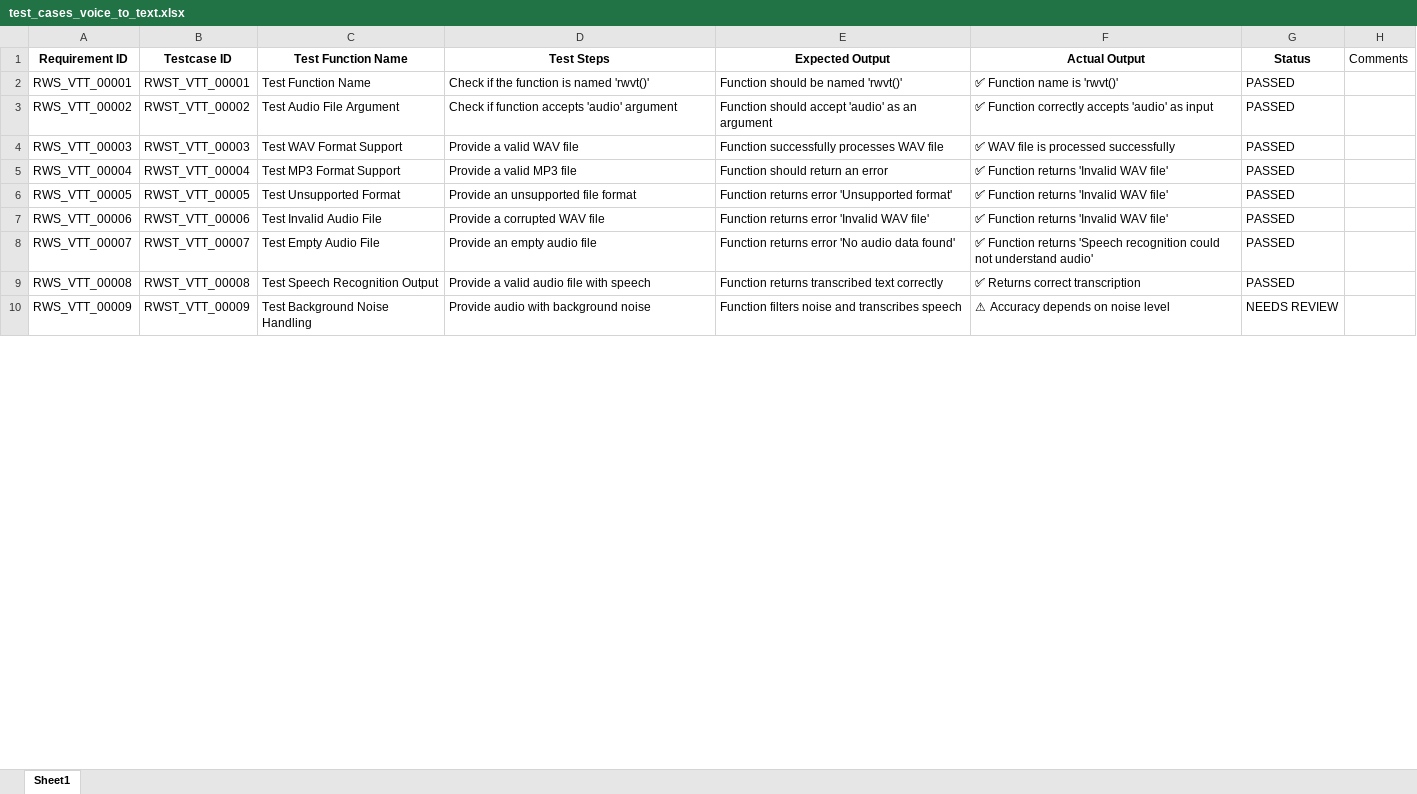
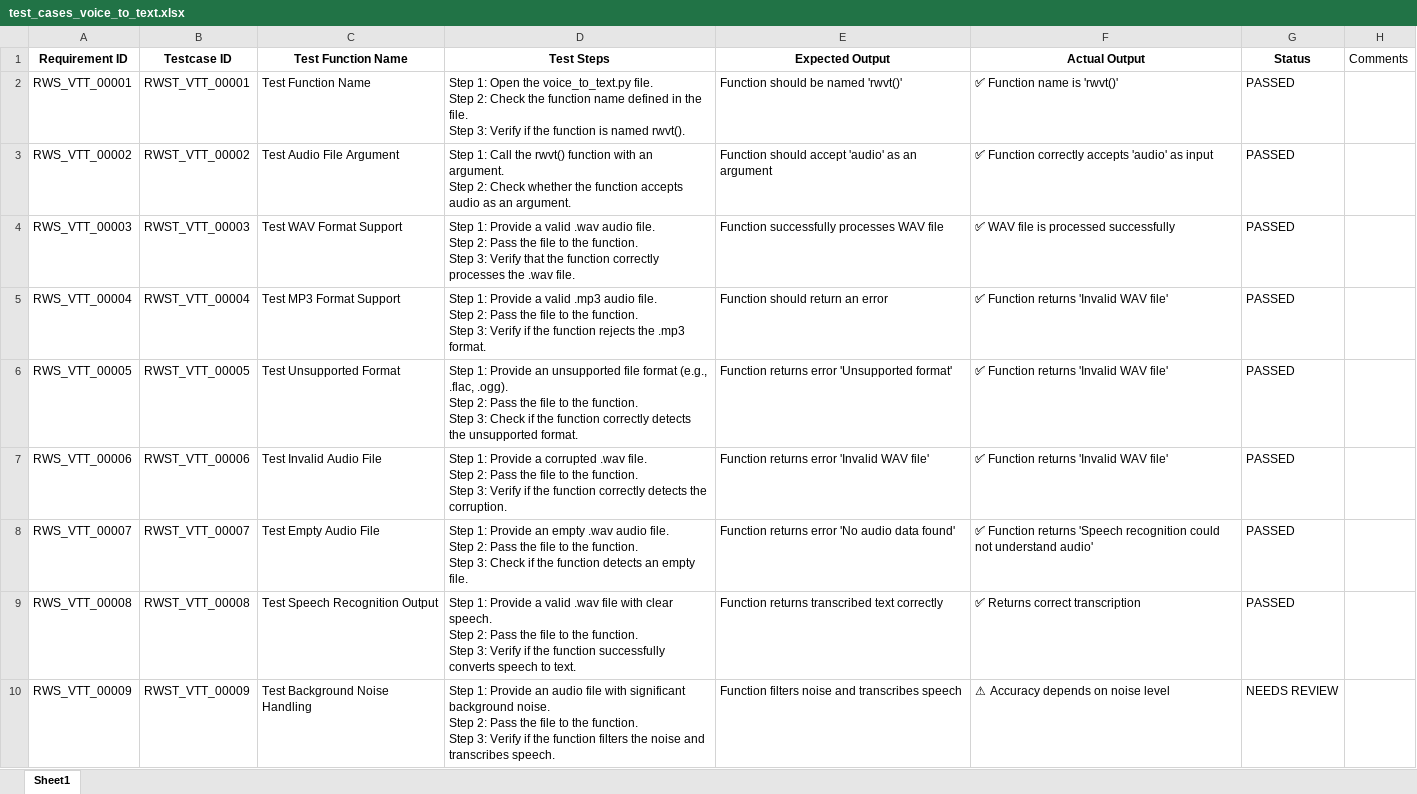
Before and after one commit to bitresearch2006/RWVT, an Excel workbook: doc/test_cases_voice_to_text.xlsx, sheet Sheet1, drawn as a sheet; only a part is shown; values as stored, in another font and other column widths than the file's, no borders; table styles not drawn; ↵ is a line break in a cell; the diff covers the shown part only; the diff names each change by its address in the sheet, - before the commit and + after, or states it on an @@ line.

Commit message:
test app and the test steps in excel file was updated

```diff
--- a/doc/test_cases_voice_to_text.xlsx (sheet Sheet1)
+++ b/doc/test_cases_voice_to_text.xlsx (sheet Sheet1)
-D2 (Test Steps): Check if the function is named 'rwvt()'
+D2 (Test Steps): Step 1: Open the voice_to_text.py file. ↵ Step 2: Check the function name defined in the file. ↵ Step 3: Verify if the function is named rwvt().
-D3 (Test Steps): Check if function accepts 'audio' argument
+D3 (Test Steps): Step 1: Call the rwvt() function with an argument. ↵ Step 2: Check whether the function accepts audio as an argument.
-D4 (Test Steps): Provide a valid WAV file
+D4 (Test Steps): Step 1: Provide a valid .wav audio file. ↵ Step 2: Pass the file to the function. ↵ Step 3: Verify that the function correctly processes the .wav file.
-D5 (Test Steps): Provide a valid MP3 file
+D5 (Test Steps): Step 1: Provide a valid .mp3 audio file. ↵ Step 2: Pass the file to the function. ↵ Step 3: Verify if the function rejects the .mp3 format.
-D6 (Test Steps): Provide an unsupported file format
+D6 (Test Steps): Step 1: Provide an unsupported file format (e.g., .flac, .ogg). ↵ Step 2: Pass the file to the function. ↵ Step 3: Check if the function correctly detects the unsupported format.
-D7 (Test Steps): Provide a corrupted WAV file
+D7 (Test Steps): Step 1: Provide a corrupted .wav file. ↵ Step 2: Pass the file to the function. ↵ Step 3: Verify if the function correctly detects the corruption.
-D8 (Test Steps): Provide an empty audio file
+D8 (Test Steps): Step 1: Provide an empty .wav audio file. ↵ Step 2: Pass the file to the function. ↵ Step 3: Check if the function detects an empty file.
-D9 (Test Steps): Provide a valid audio file with speech
+D9 (Test Steps): Step 1: Provide a valid .wav file with clear speech. ↵ Step 2: Pass the file to the function. ↵ Step 3: Verify if the function successfully converts speech to text.
-D10 (Test Steps): Provide audio with background noise
+D10 (Test Steps): Step 1: Provide an audio file with significant background noise. ↵ Step 2: Pass the file to the function. ↵ Step 3: Verify if the function filters the noise and transcribes speech.
```
Also changed, not shown: 1 removed row and 7 edited cells elsewhere in this sheet, 3 other files.
